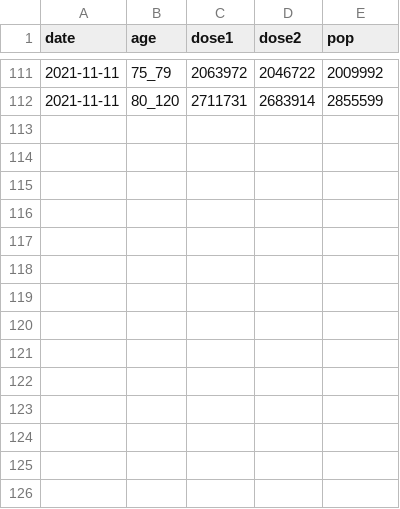
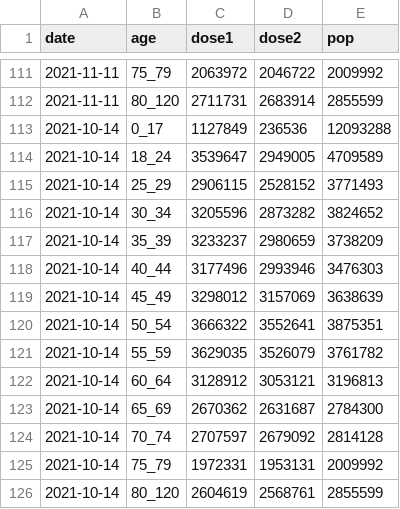
Before and after one commit to flodebarre/covid_vaccination, a CSV file: data/nhs/combined.csv, drawn as a sheet; only a part is shown, gaps mark what is left out.

Commit message:
add oct data

```diff
--- a/data/nhs/combined.csv
+++ b/data/nhs/combined.csv
@@ -112 +112,15 @@ date,age,dose1,dose2,pop
 2021-11-11,80_120,2711731,2683914,2855599
+2021-10-14,0_17,1127849,236536,12093288
+2021-10-14,18_24,3539647,2949005,4709589
+2021-10-14,25_29,2906115,2528152,3771493
+2021-10-14,30_34,3205596,2873282,3824652
+2021-10-14,35_39,3233237,2980659,3738209
+2021-10-14,40_44,3177496,2993946,3476303
+2021-10-14,45_49,3298012,3157069,3638639
+2021-10-14,50_54,3666322,3552641,3875351
+2021-10-14,55_59,3629035,3526079,3761782
+2021-10-14,60_64,3128912,3053121,3196813
+2021-10-14,65_69,2670362,2631687,2784300
+2021-10-14,70_74,2707597,2679092,2814128
+2021-10-14,75_79,1972331,1953131,2009992
+2021-10-14,80_120,2604619,2568761,2855599
```
Also changed, not shown: data/nhs/tmp.csv, 2 other files.
